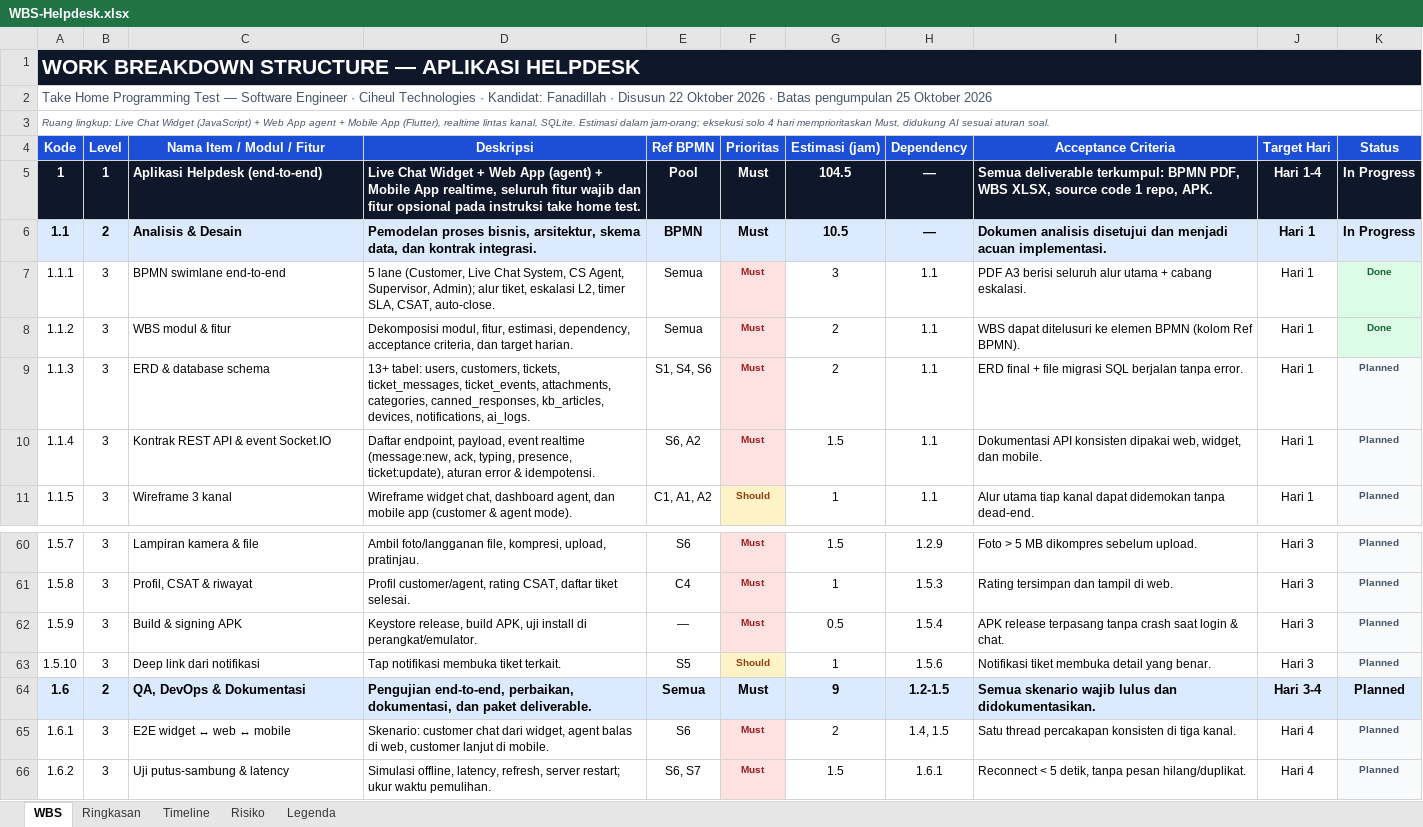
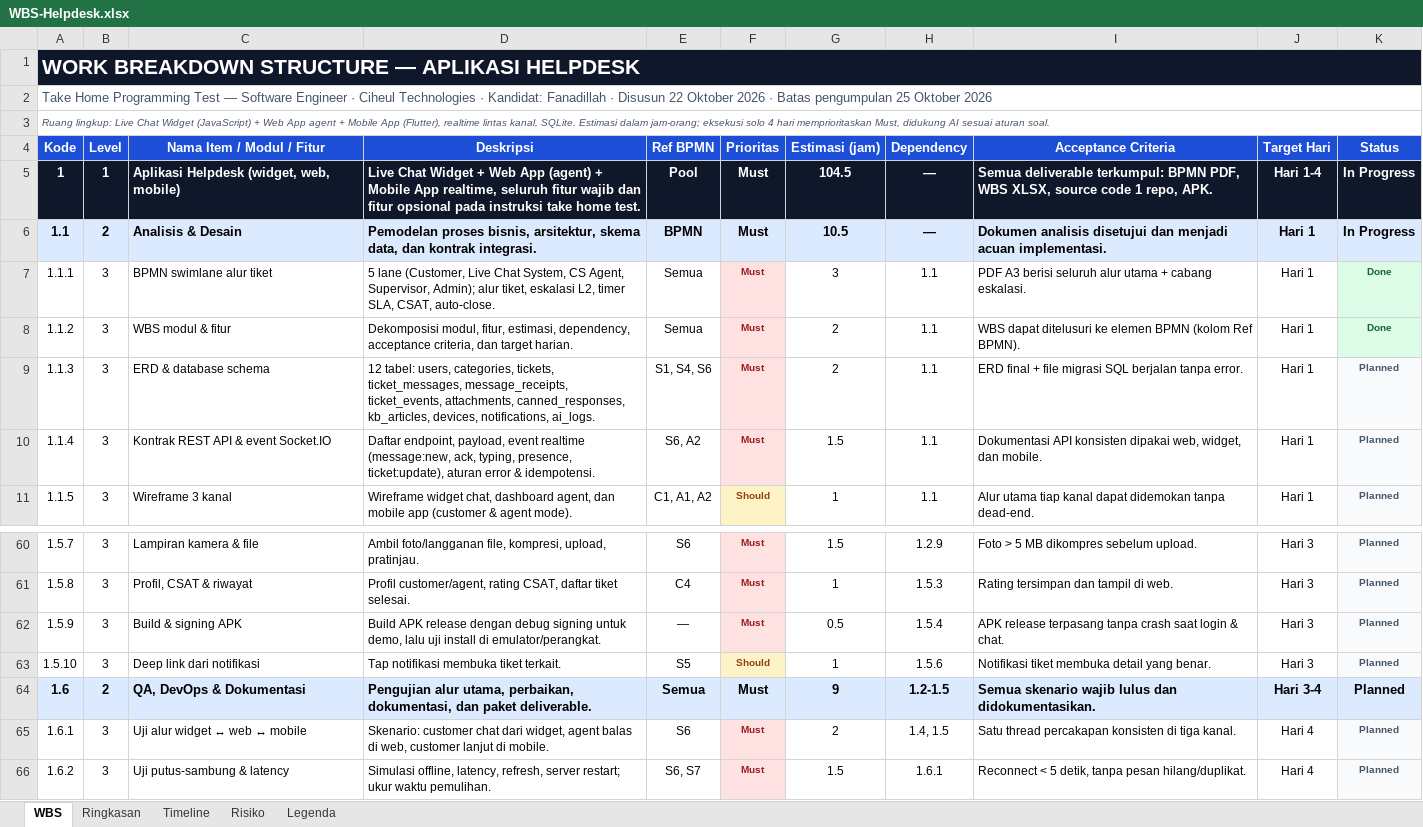
Before and after one commit to Fanadillah/ciheul-helpdesk, an Excel workbook: docs/WBS-Helpdesk.xlsx, sheet WBS, drawn as a sheet; only a part is shown, gaps mark what is left out; values as stored, in another font and other column widths than the file's, no borders; the diff names each change by its address in the sheet, - before the commit and + after, or states it on an @@ line.

```diff
--- a/docs/WBS-Helpdesk.xlsx (sheet WBS)
+++ b/docs/WBS-Helpdesk.xlsx (sheet WBS)
-C5 (Nama Item / Modul / Fitur): Aplikasi Helpdesk (end-to-end)
+C5 (Nama Item / Modul / Fitur): Aplikasi Helpdesk (widget, web, mobile)
-C7 (Nama Item / Modul / Fitur): BPMN swimlane end-to-end
+C7 (Nama Item / Modul / Fitur): BPMN swimlane alur tiket
-D9 (Deskripsi): 13+ tabel: users, customers, tickets, ticket_messages, ticket_events, attachments, categories, canned_responses, kb_articles,…
+D9 (Deskripsi): 12 tabel: users, categories, tickets, ticket_messages, message_receipts, ticket_events, attachments, canned_responses, kb_articles,…
-D62 (Deskripsi): Keystore release, build APK, uji install di perangkat/emulator.
+D62 (Deskripsi): Build APK release dengan debug signing untuk demo, lalu uji install di emulator/perangkat.
-D64 (Deskripsi): Pengujian end-to-end, perbaikan, dokumentasi,…
+D64 (Deskripsi): Pengujian alur utama, perbaikan, dokumentasi,…
-C65 (Nama Item / Modul / Fitur): E2E widget ↔ web ↔ mobile
+C65 (Nama Item / Modul / Fitur): Uji alur widget ↔ web ↔ mobile
```
Also changed, not shown: sheet Timeline, 26 other files.
